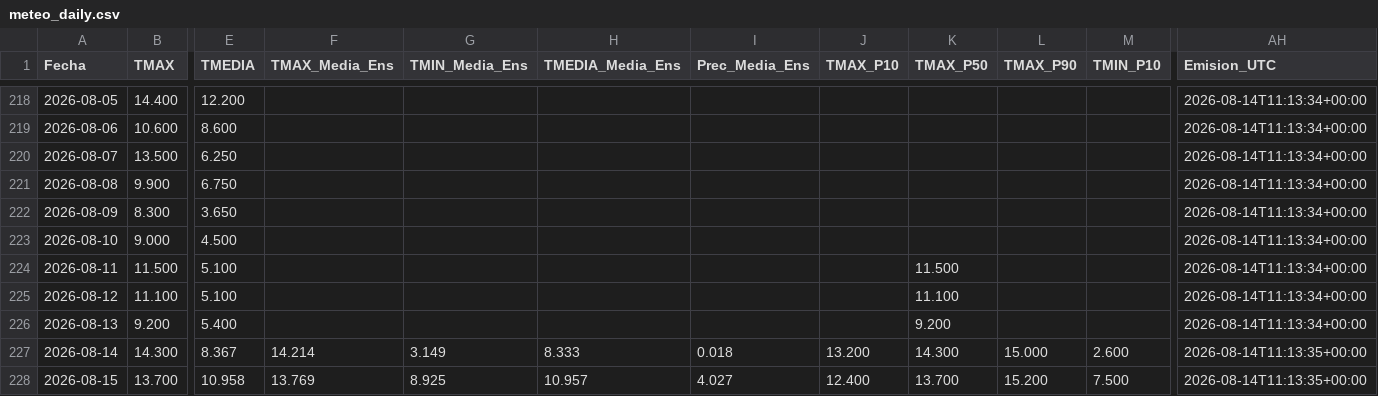
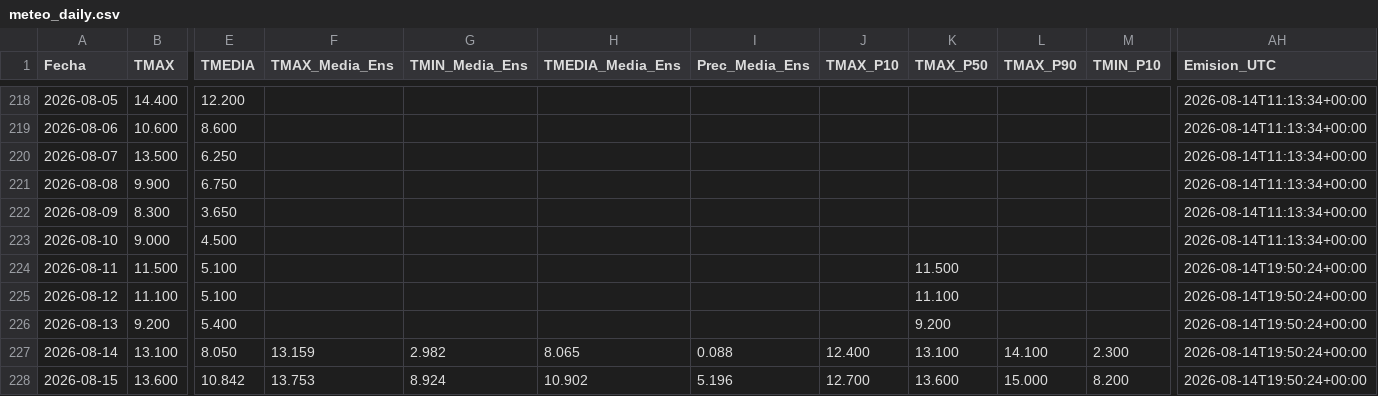
Before and after one commit to PREDWEEM/loliumTA_2026, a CSV file: meteo_daily.csv, drawn as a sheet; only a part is shown, gaps mark what is left out; the diff covers the shown part only; the diff names each change by its address in the sheet, - before the commit and + after, or states it on an @@ line.

```diff
--- a/meteo_daily.csv
+++ b/meteo_daily.csv
-AH224:AH226 (Emision_UTC): 2026-08-14T11:13:34+00:00
+AH224:AH226 (Emision_UTC): 2026-08-14T19:50:24+00:00
-B227 (TMAX): 14.300
+B227 (TMAX): 13.100
-E227 (TMEDIA): 8.367
+E227 (TMEDIA): 8.050
-F227 (TMAX_Media_Ens): 14.214
+F227 (TMAX_Media_Ens): 13.159
-G227 (TMIN_Media_Ens): 3.149
+G227 (TMIN_Media_Ens): 2.982
-H227 (TMEDIA_Media_Ens): 8.333
+H227 (TMEDIA_Media_Ens): 8.065
-I227 (Prec_Media_Ens): 0.018
+I227 (Prec_Media_Ens): 0.088
-J227 (TMAX_P10): 13.200
+J227 (TMAX_P10): 12.400
-K227 (TMAX_P50): 14.300
+K227 (TMAX_P50): 13.100
-L227 (TMAX_P90): 15.000
+L227 (TMAX_P90): 14.100
-M227 (TMIN_P10): 2.600
+M227 (TMIN_P10): 2.300
-AH227:AH228 (Emision_UTC): 2026-08-14T11:13:35+00:00
+AH227:AH228 (Emision_UTC): 2026-08-14T19:50:24+00:00
-B228 (TMAX): 13.700
+B228 (TMAX): 13.600
-E228 (TMEDIA): 10.958
+E228 (TMEDIA): 10.842
-F228 (TMAX_Media_Ens): 13.769
+F228 (TMAX_Media_Ens): 13.753
-G228 (TMIN_Media_Ens): 8.925
+G228 (TMIN_Media_Ens): 8.924
-H228 (TMEDIA_Media_Ens): 10.957
+H228 (TMEDIA_Media_Ens): 10.902
-I228 (Prec_Media_Ens): 4.027
+I228 (Prec_Media_Ens): 5.196
-J228 (TMAX_P10): 12.400
+J228 (TMAX_P10): 12.700
-K228 (TMAX_P50): 13.700
+K228 (TMAX_P50): 13.600
-L228 (TMAX_P90): 15.200
+L228 (TMAX_P90): 15.000
-M228 (TMIN_P10): 7.500
+M228 (TMIN_P10): 8.200
```
Also changed, not shown: 132 edited cells elsewhere in this file, 2 other files.
